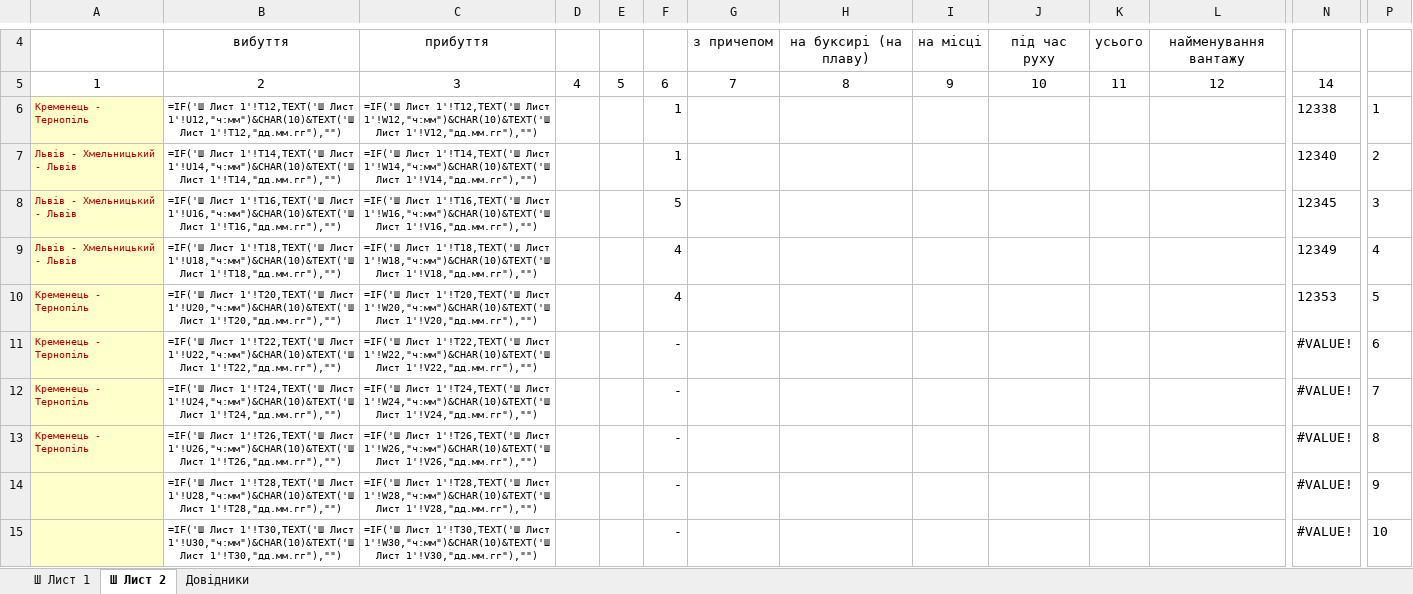
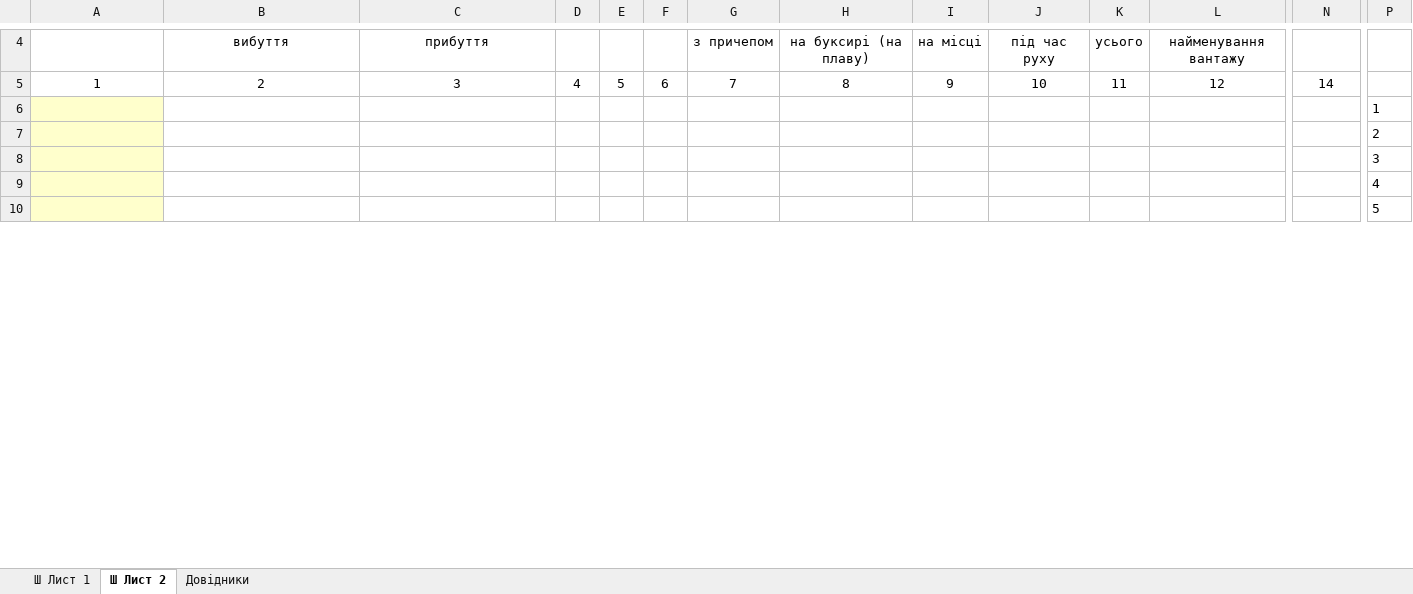
Before and after one commit to mikhail2574/project-road-map, an Excel workbook: src/backend/fileStorage/excel/roadXS.xlsx, sheet Ш Лист 2, drawn as a sheet; only a part is shown, gaps mark what is left out; values as stored, in another font and other column widths than the file's, no borders; formulas without a stored value are shown as written; removed rows and columns are numbered as before the commit, all else as after; rows hold the shown columns only; the diff covers the shown part only; the diff names each change by its address in the sheet, - before the commit and + after, or states it on an @@ line.

```diff
--- a/src/backend/fileStorage/excel/roadXS.xlsx (sheet Ш Лист 2)
+++ b/src/backend/fileStorage/excel/roadXS.xlsx (sheet Ш Лист 2)
-row 6: Кременець - Тернопіль | =IF('Ш Лист 1'!T12,TEXT('Ш Лист 1'!U12,"ч:мм")&CHAR(10)&TEXT('Ш Лист 1'!T12,"дд.мм.гг"),"") | =IF('Ш Лист 1'!T12,TEXT('Ш Лист 1'!W12,"ч:мм")&CHAR(10)&TEXT('Ш Лист 1'!V12,"дд.мм.гг"),"") |  |  | 1 |  |  |  |  |  |  | 12338 | 1
-row 7: Львів - Хмельницький - Львів | =IF('Ш Лист 1'!T14,TEXT('Ш Лист 1'!U14,"ч:мм")&CHAR(10)&TEXT('Ш Лист 1'!T14,"дд.мм.гг"),"") | =IF('Ш Лист 1'!T14,TEXT('Ш Лист 1'!W14,"ч:мм")&CHAR(10)&TEXT('Ш Лист 1'!V14,"дд.мм.гг"),"") |  |  | 1 |  |  |  |  |  |  | 12340 | 2
-row 8: Львів - Хмельницький - Львів | =IF('Ш Лист 1'!T16,TEXT('Ш Лист 1'!U16,"ч:мм")&CHAR(10)&TEXT('Ш Лист 1'!T16,"дд.мм.гг"),"") | =IF('Ш Лист 1'!T16,TEXT('Ш Лист 1'!W16,"ч:мм")&CHAR(10)&TEXT('Ш Лист 1'!V16,"дд.мм.гг"),"") |  |  | 5 |  |  |  |  |  |  | 12345 | 3
-row 9: Львів - Хмельницький - Львів | =IF('Ш Лист 1'!T18,TEXT('Ш Лист 1'!U18,"ч:мм")&CHAR(10)&TEXT('Ш Лист 1'!T18,"дд.мм.гг"),"") | =IF('Ш Лист 1'!T18,TEXT('Ш Лист 1'!W18,"ч:мм")&CHAR(10)&TEXT('Ш Лист 1'!V18,"дд.мм.гг"),"") |  |  | 4 |  |  |  |  |  |  | 12349 | 4
-row 10: Кременець - Тернопіль | =IF('Ш Лист 1'!T20,TEXT('Ш Лист 1'!U20,"ч:мм")&CHAR(10)&TEXT('Ш Лист 1'!T20,"дд.мм.гг"),"") | =IF('Ш Лист 1'!T20,TEXT('Ш Лист 1'!W20,"ч:мм")&CHAR(10)&TEXT('Ш Лист 1'!V20,"дд.мм.гг"),"") |  |  | 4 |  |  |  |  |  |  | 12353 | 5
-row 11: Кременець - Тернопіль | =IF('Ш Лист 1'!T22,TEXT('Ш Лист 1'!U22,"ч:мм")&CHAR(10)&TEXT('Ш Лист 1'!T22,"дд.мм.гг"),"") | =IF('Ш Лист 1'!T22,TEXT('Ш Лист 1'!W22,"ч:мм")&CHAR(10)&TEXT('Ш Лист 1'!V22,"дд.мм.гг"),"") |  |  | - |  |  |  |  |  |  | #VALUE! | 6
-row 12: Кременець - Тернопіль | =IF('Ш Лист 1'!T24,TEXT('Ш Лист 1'!U24,"ч:мм")&CHAR(10)&TEXT('Ш Лист 1'!T24,"дд.мм.гг"),"") | =IF('Ш Лист 1'!T24,TEXT('Ш Лист 1'!W24,"ч:мм")&CHAR(10)&TEXT('Ш Лист 1'!V24,"дд.мм.гг"),"") |  |  | - |  |  |  |  |  |  | #VALUE! | 7
-row 13: Кременець - Тернопіль | =IF('Ш Лист 1'!T26,TEXT('Ш Лист 1'!U26,"ч:мм")&CHAR(10)&TEXT('Ш Лист 1'!T26,"дд.мм.гг"),"") | =IF('Ш Лист 1'!T26,TEXT('Ш Лист 1'!W26,"ч:мм")&CHAR(10)&TEXT('Ш Лист 1'!V26,"дд.мм.гг"),"") |  |  | - |  |  |  |  |  |  | #VALUE! | 8
-row 14:  | =IF('Ш Лист 1'!T28,TEXT('Ш Лист 1'!U28,"ч:мм")&CHAR(10)&TEXT('Ш Лист 1'!T28,"дд.мм.гг"),"") | =IF('Ш Лист 1'!T28,TEXT('Ш Лист 1'!W28,"ч:мм")&CHAR(10)&TEXT('Ш Лист 1'!V28,"дд.мм.гг"),"") |  |  | - |  |  |  |  |  |  | #VALUE! | 9
-row 15:  | =IF('Ш Лист 1'!T30,TEXT('Ш Лист 1'!U30,"ч:мм")&CHAR(10)&TEXT('Ш Лист 1'!T30,"дд.мм.гг"),"") | =IF('Ш Лист 1'!T30,TEXT('Ш Лист 1'!W30,"ч:мм")&CHAR(10)&TEXT('Ш Лист 1'!V30,"дд.мм.гг"),"") |  |  | - |  |  |  |  |  |  | #VALUE! | 10
+row 6:  |  |  |  |  |  |  |  |  |  |  |  |  | 1
+row 7:  |  |  |  |  |  |  |  |  |  |  |  |  | 2
+row 8:  |  |  |  |  |  |  |  |  |  |  |  |  | 3
+row 9:  |  |  |  |  |  |  |  |  |  |  |  |  | 4
+row 10:  |  |  |  |  |  |  |  |  |  |  |  |  | 5
```
Also changed, not shown: 6 added rows, 1 removed row, 11 edited cells, cell formats and merged cells elsewhere in this sheet, sheet Ш Лист 1, sheet Довідники, formulas that keep their value.
